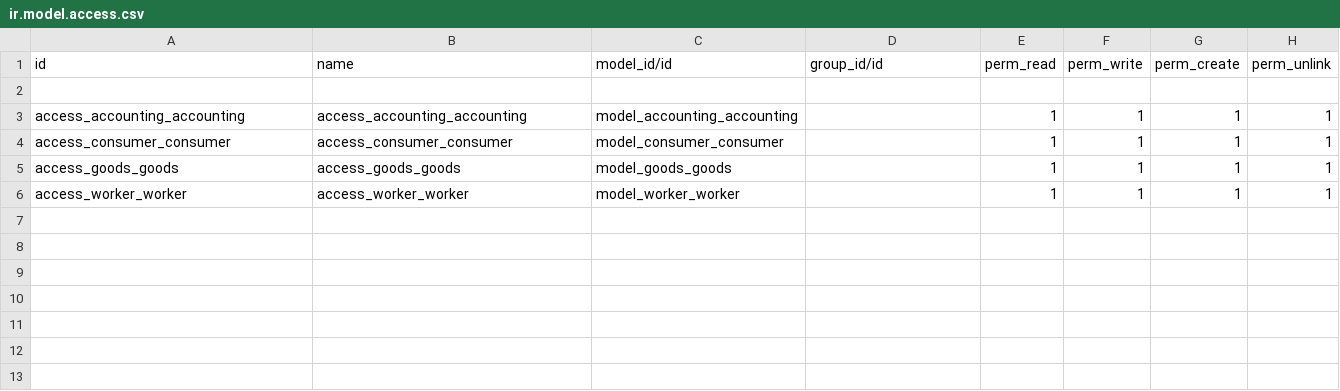
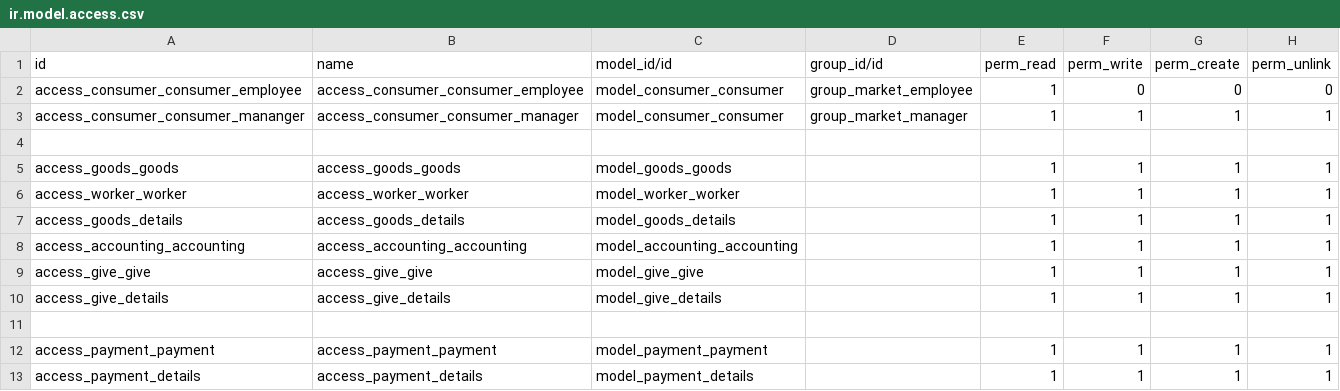
Before and after one commit to akshayasmart/supermarket, a CSV file: oceanviewsupermarket/security/ir.model.access.csv, drawn as a sheet; removed rows and columns are numbered as before the commit, all else as after; the diff names each change by its address in the sheet, - before the commit and + after, or states it on an @@ line.

Commit message:
[ADD]supermarket added new model

```diff
--- a/oceanviewsupermarket/security/ir.model.access.csv
+++ b/oceanviewsupermarket/security/ir.model.access.csv
+row 2: access_consumer_consumer_employee | access_consumer_consumer_employee | model_consumer_consumer | group_market_employee | 1 | 0 | 0 | 0
+row 3: access_consumer_consumer_mananger | access_consumer_consumer_manager | model_consumer_consumer | group_market_manager | 1 | 1 | 1 | 1
-row 4: access_consumer_consumer | access_consumer_consumer | model_consumer_consumer |  | 1 | 1 | 1 | 1
+row 7: access_goods_details | access_goods_details | model_goods_details |  | 1 | 1 | 1 | 1
@@ row 3 moved to row 8: access_accounting_accounting @@
+row 9: access_give_give | access_give_give | model_give_give |  | 1 | 1 | 1 | 1
+row 10: access_give_details | access_give_details | model_give_details |  | 1 | 1 | 1 | 1
+row 11: (empty)
+row 12: access_payment_payment | access_payment_payment | model_payment_payment |  | 1 | 1 | 1 | 1
+row 13: access_payment_details | access_payment_details | model_payment_details |  | 1 | 1 | 1 | 1
```
Also changed, not shown: 22 other files.
